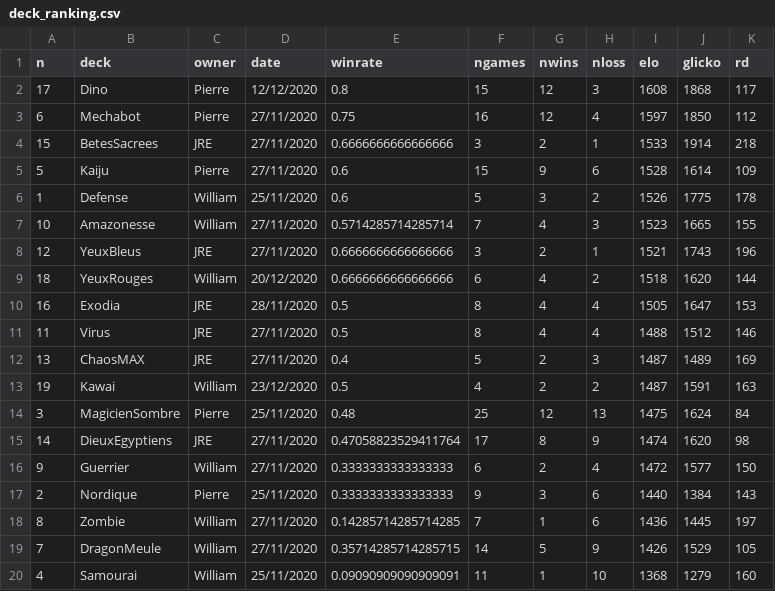
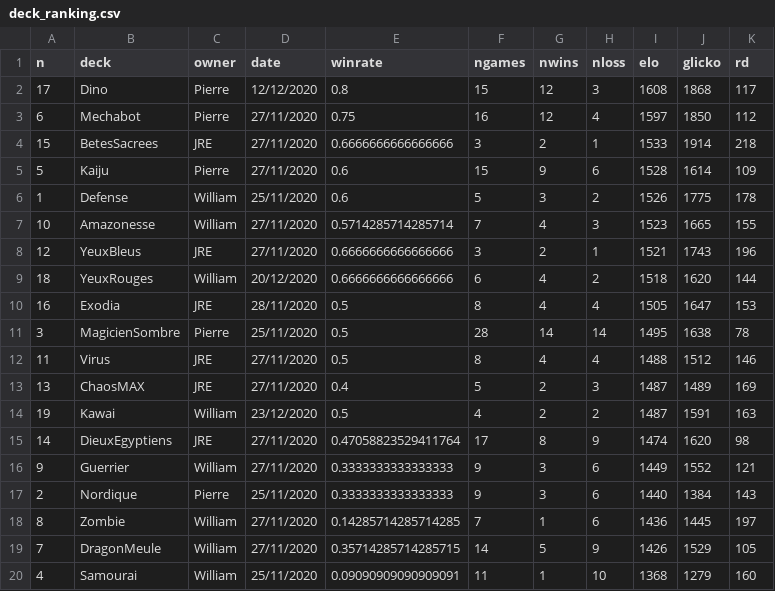
Before and after one commit to williamjussiau/ygoranking, a CSV file: data/deck_ranking.csv, drawn as a sheet.

```diff
--- a/data/deck_ranking.csv
+++ b/data/deck_ranking.csv
@@ -10,2 +10,3 @@ n,deck,owner,date,winrate,ngames,nwins,nloss,elo,glicko,rd
 16,Exodia,JRE,28/11/2020,0.5,8,4,4,1505,1647,153
+3,MagicienSombre,Pierre,25/11/2020,0.5,28,14,14,1495,1638,78
 11,Virus,JRE,27/11/2020,0.5,8,4,4,1488,1512,146
@@ -13,5 +14,4 @@ n,deck,owner,date,winrate,ngames,nwins,nloss,elo,glicko,rd
 19,Kawai,William,23/12/2020,0.5,4,2,2,1487,1591,163
-3,MagicienSombre,Pierre,25/11/2020,0.48,25,12,13,1475,1624,84
 14,DieuxEgyptiens,JRE,27/11/2020,0.47058823529411764,17,8,9,1474,1620,98
-9,Guerrier,William,27/11/2020,0.3333333333333333,6,2,4,1472,1577,150
+9,Guerrier,William,27/11/2020,0.3333333333333333,9,3,6,1449,1552,121
 2,Nordique,Pierre,25/11/2020,0.3333333333333333,9,3,6,1440,1384,143
```
Also changed, not shown: data/game_history.csv, 5 other files.
